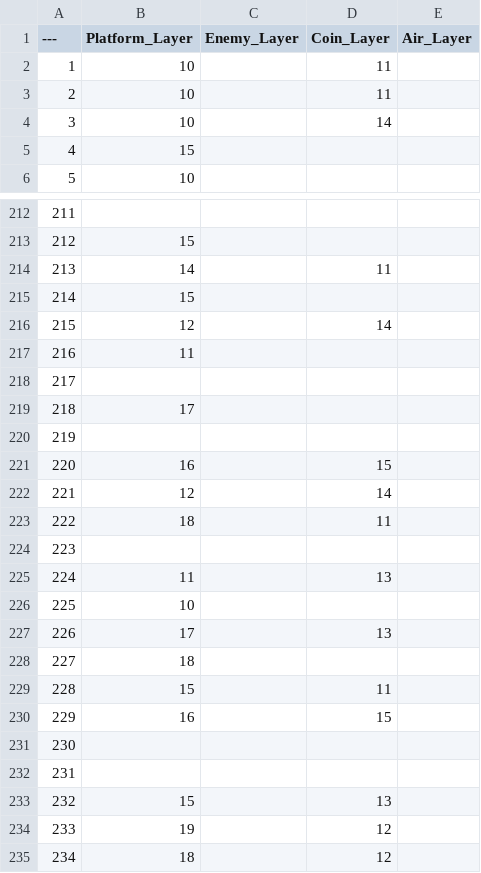
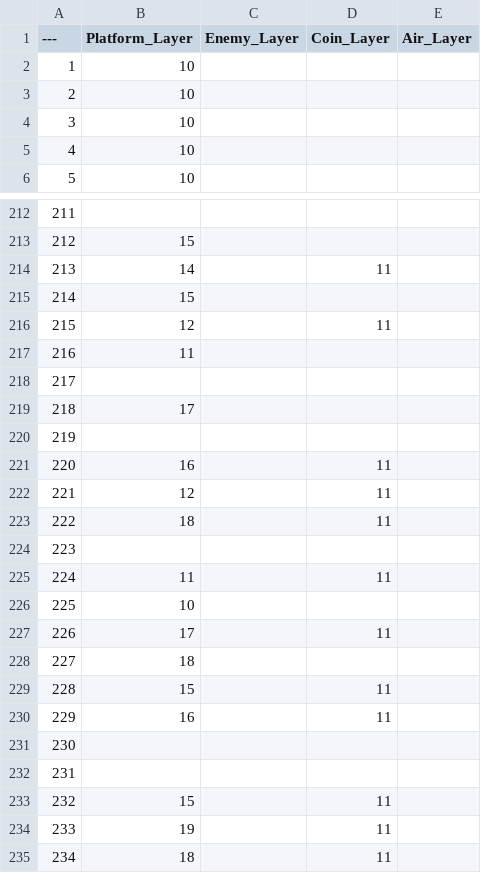
Before and after one commit to blackpaper-art/SoarFantasy, a CSV file: Source/SoarFantasy/Private/Maps/Map1.csv, drawn as a sheet; only a part is shown, gaps mark what is left out; the diff covers the shown part only.

```diff
--- a/Source/SoarFantasy/Private/Maps/Map1.csv
+++ b/Source/SoarFantasy/Private/Maps/Map1.csv
@@ -1,6 +1,6 @@
 ---,Platform_Layer,Enemy_Layer,Coin_Layer,Air_Layer
-1,10,,11,
-2,10,,11,
-3,10,,14,
-4,15,,,
+1,10,,,
+2,10,,,
+3,10,,,
+4,10,,,
 5,10,,,
@@ -215,3 +215,3 @@
 214,15,,,
-215,12,,14,
+215,12,,11,
 216,11,,,
@@ -220,16 +220,16 @@
 219,,,,
-220,16,,15,
-221,12,,14,
+220,16,,11,
+221,12,,11,
 222,18,,11,
 223,,,,
-224,11,,13,
+224,11,,11,
 225,10,,,
-226,17,,13,
+226,17,,11,
 227,18,,,
 228,15,,11,
-229,16,,15,
+229,16,,11,
 230,,,,
 231,,,,
-232,15,,13,
-233,19,,12,
-234,18,,12,
+232,15,,11,
+233,19,,11,
+234,18,,11,
```
Also changed, not shown: 37 edited cells elsewhere in this file, 14 other files.
